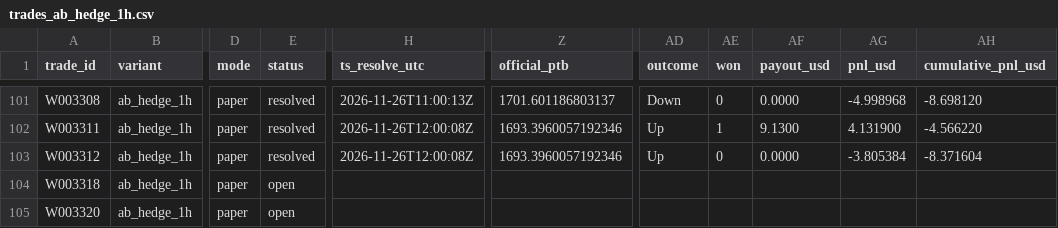
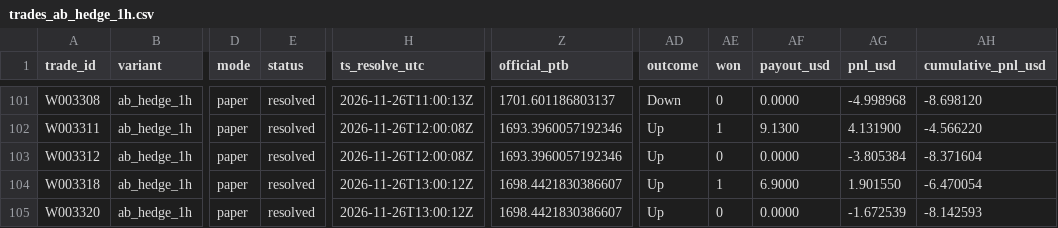
Before and after one commit to michaeldeuchar-dotcom/eth-paper-bot, a CSV file: data/week2/trades_ab_hedge_1h.csv, drawn as a sheet; only a part is shown, gaps mark what is left out; the diff names each change by its address in the sheet, - before the commit and + after, or states it on an @@ line.

```diff
--- a/data/week2/trades_ab_hedge_1h.csv
+++ b/data/week2/trades_ab_hedge_1h.csv
-E104:E105 (status): open
+E104:E105 (status): resolved
-H104:H105 (ts_resolve_utc): (empty)
+H104:H105 (ts_resolve_utc): 2026-11-26T13:00:12Z
-Z104:Z105 (official_ptb): (empty)
+Z104:Z105 (official_ptb): 1698.4421830386607
-AD104:AD105 (outcome): (empty)
+AD104:AD105 (outcome): Up
-AE104 (won): (empty)
+AE104 (won): 1
-AF104 (payout_usd): (empty)
+AF104 (payout_usd): 6.9000
-AG104 (pnl_usd): (empty)
+AG104 (pnl_usd): 1.901550
-AH104 (cumulative_pnl_usd): (empty)
+AH104 (cumulative_pnl_usd): -6.470054
-AE105 (won): (empty)
+AE105 (won): 0
-AF105 (payout_usd): (empty)
+AF105 (payout_usd): 0.0000
-AG105 (pnl_usd): (empty)
+AG105 (pnl_usd): -1.672539
-AH105 (cumulative_pnl_usd): (empty)
+AH105 (cumulative_pnl_usd): -8.142593
```
Also changed, not shown: data/week2/ab_hedge_pairs.csv, data/week2/decisions_tail.csv, 10 other files.
